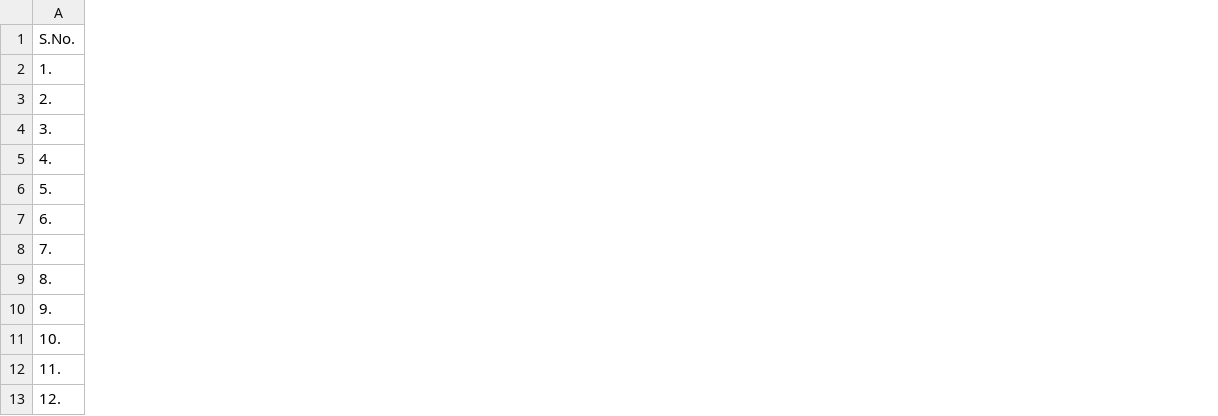
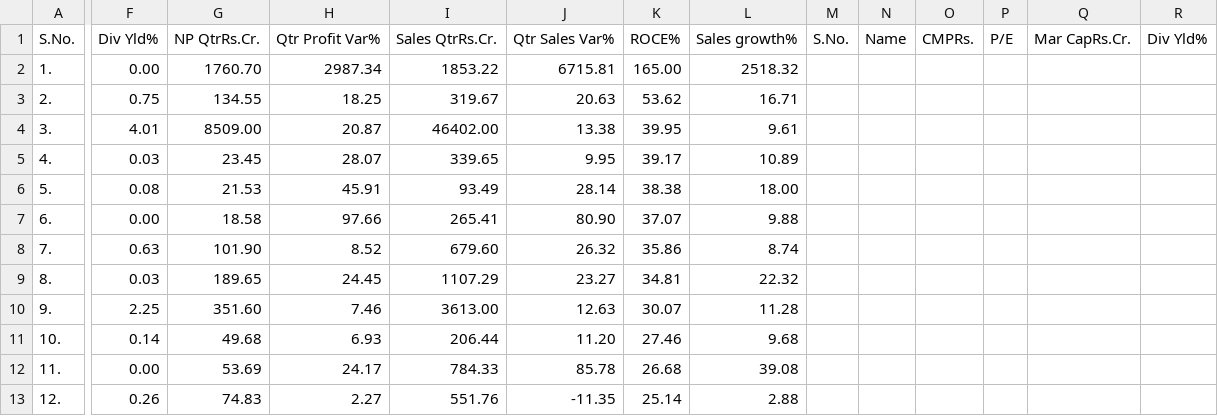
Before and after one commit to MeetSahani25/py-nb, a CSV file: reports/2026-05-19/2026-05-19_screener.csv, drawn as a sheet; only a part is shown, gaps mark what is left out; the diff covers the shown part only; the diff names each change by its address in the sheet, - before the commit and + after, or states it on an @@ line.

```diff
--- a/reports/2026-05-19/2026-05-19_screener.csv
+++ b/reports/2026-05-19/2026-05-19_screener.csv
+column F, rows 1-13: Div Yld% | 0.00 | 0.75 | 4.01 | 0.03 | 0.08 | 0.00 | 0.63 | 0.03 | 2.25 | 0.14 | 0.00 | 0.26
+column G, rows 1-13: NP QtrRs.Cr. | 1760.70 | 134.55 | 8509.00 | 23.45 | 21.53 | 18.58 | 101.90 | 189.65 | 351.60 | 49.68 | 53.69 | 74.83
+column H, rows 1-13: Qtr Profit Var% | 2987.34 | 18.25 | 20.87 | 28.07 | 45.91 | 97.66 | 8.52 | 24.45 | 7.46 | 6.93 | 24.17 | 2.27
+column I, rows 1-13: Sales QtrRs.Cr. | 1853.22 | 319.67 | 46402.00 | 339.65 | 93.49 | 265.41 | 679.60 | 1107.29 | 3613.00 | 206.44 | 784.33 | 551.76
+column J, rows 1-13: Qtr Sales Var% | 6715.81 | 20.63 | 13.38 | 9.95 | 28.14 | 80.90 | 26.32 | 23.27 | 12.63 | 11.20 | 85.78 | -11.35
+column K, rows 1-13: ROCE% | 165.00 | 53.62 | 39.95 | 39.17 | 38.38 | 37.07 | 35.86 | 34.81 | 30.07 | 27.46 | 26.68 | 25.14
+column L, rows 1-13: Sales growth% | 2518.32 | 16.71 | 9.61 | 10.89 | 18.00 | 9.88 | 8.74 | 22.32 | 11.28 | 9.68 | 39.08 | 2.88
+column M, row 1: S.No.
+column N, row 1: Name
+column O, row 1: CMPRs.
+column P, row 1: P/E
+column Q, row 1: Mar CapRs.Cr.
+column R, row 1: Div Yld%
```
Also changed, not shown: 6 added columns elsewhere in this file, 3 other files.
